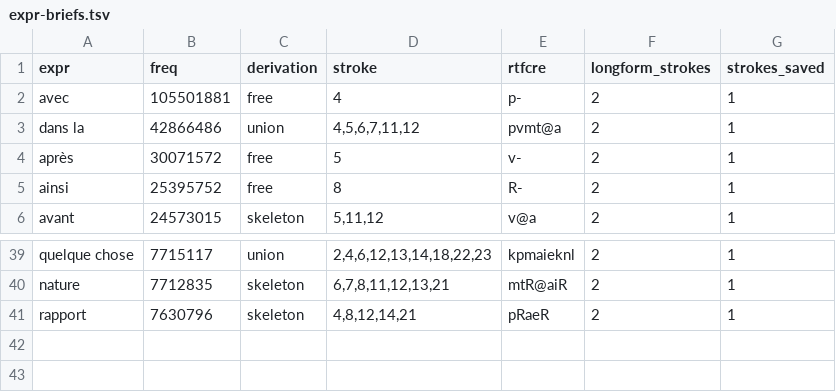
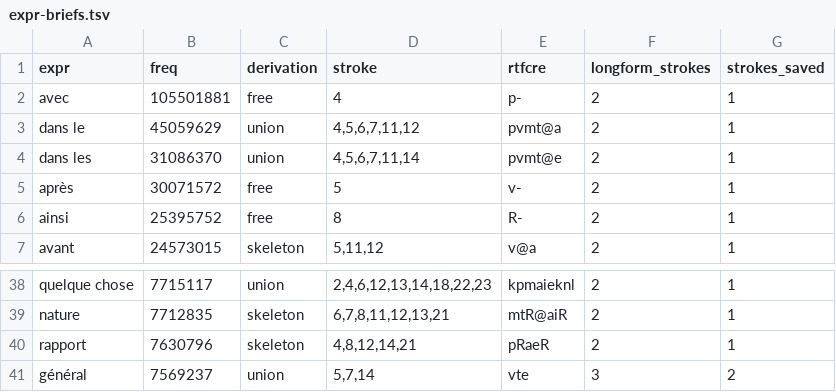
Before and after one commit to jf5pier/stenalgo, a TSV file: scratch/expr-briefs.tsv, drawn as a sheet; only a part is shown, gaps mark what is left out; the diff covers the shown part only.

```diff
--- a/scratch/expr-briefs.tsv
+++ b/scratch/expr-briefs.tsv
@@ -2,3 +2,4 @@ expr	freq	derivation	stroke	rtfcre	longform_strokes	strokes_saved
 avec	105501881	free	4	p-	2	1
-dans la	42866486	union	4,5,6,7,11,12	pvmt@a	2	1
+dans le	45059629	union	4,5,6,7,11,12	pvmt@a	2	1
+dans les	31086370	union	4,5,6,7,11,14	pvmt@e	2	1
 après	30071572	free	5	v-	2	1
@@ -41 +40,2 @@ nature	7712835	skeleton	6,7,8,11,12,13,21	mtR@aiR	2	1
 rapport	7630796	skeleton	4,8,12,14,21	pRaeR	2	1
+général	7569237	union	5,7,14	vte	3	2
```
Also changed, not shown: 1 added row, 3 removed rows and 10 edited cells elsewhere in this file, scratch/expr-composability.tsv, scratch/expr-rules-proxy.tsv, 11 other files.
